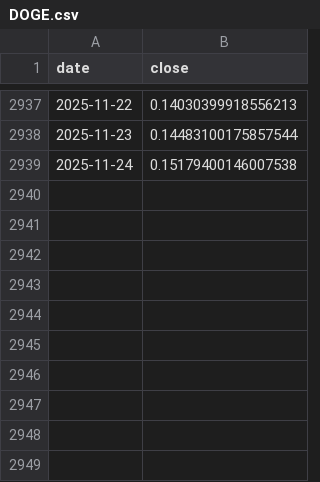
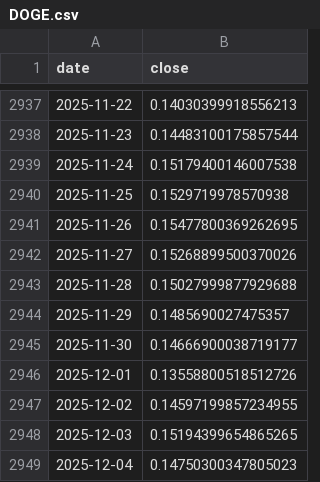
Before and after one commit to sanuei/-DCA-Simulator-, a CSV file: public/data/DOGE.csv, drawn as a sheet; only a part is shown, gaps mark what is left out; the diff names each change by its address in the sheet, - before the commit and + after, or states it on an @@ line.

```diff
--- a/public/data/DOGE.csv
+++ b/public/data/DOGE.csv
+row 2940: 2025-11-25 | 0.1529719978570938
+row 2941: 2025-11-26 | 0.15477800369262695
+row 2942: 2025-11-27 | 0.15268899500370026
+row 2943: 2025-11-28 | 0.15027999877929688
+row 2944: 2025-11-29 | 0.1485690027475357
+row 2945: 2025-11-30 | 0.14666900038719177
+row 2946: 2025-12-01 | 0.13558800518512726
+row 2947: 2025-12-02 | 0.14597199857234955
+row 2948: 2025-12-03 | 0.15194399654865265
+row 2949: 2025-12-04 | 0.14750300347805023
```
Also changed, not shown: public/data/AAPL.csv, public/data/BTC.csv, 27 other files.
